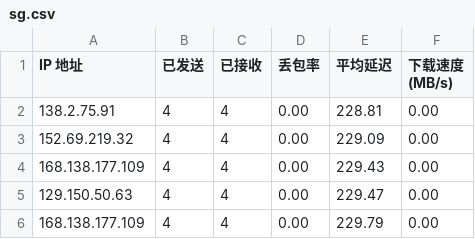
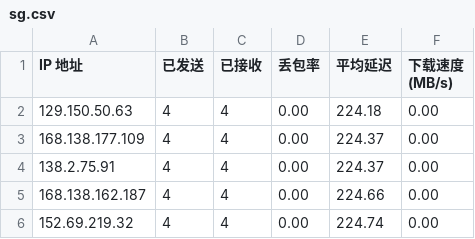
Before and after one commit to jmheqiao/CFCDN-Auto, a CSV file: CloudflareST/sg.csv, drawn as a sheet.

```diff
--- a/CloudflareST/sg.csv
+++ b/CloudflareST/sg.csv
@@ -1,6 +1,6 @@
 IP 地址,已发送,已接收,丢包率,平均延迟,下载速度 (MB/s)
-138.2.75.91,4,4,0.00,228.81,0.00
-152.69.219.32,4,4,0.00,229.09,0.00
-168.138.177.109,4,4,0.00,229.43,0.00
-129.150.50.63,4,4,0.00,229.47,0.00
-168.138.177.109,4,4,0.00,229.79,0.00
+129.150.50.63,4,4,0.00,224.18,0.00
+168.138.177.109,4,4,0.00,224.37,0.00
+138.2.75.91,4,4,0.00,224.37,0.00
+168.138.162.187,4,4,0.00,224.66,0.00
+152.69.219.32,4,4,0.00,224.74,0.00
```
Also changed, not shown: 1 other file.
